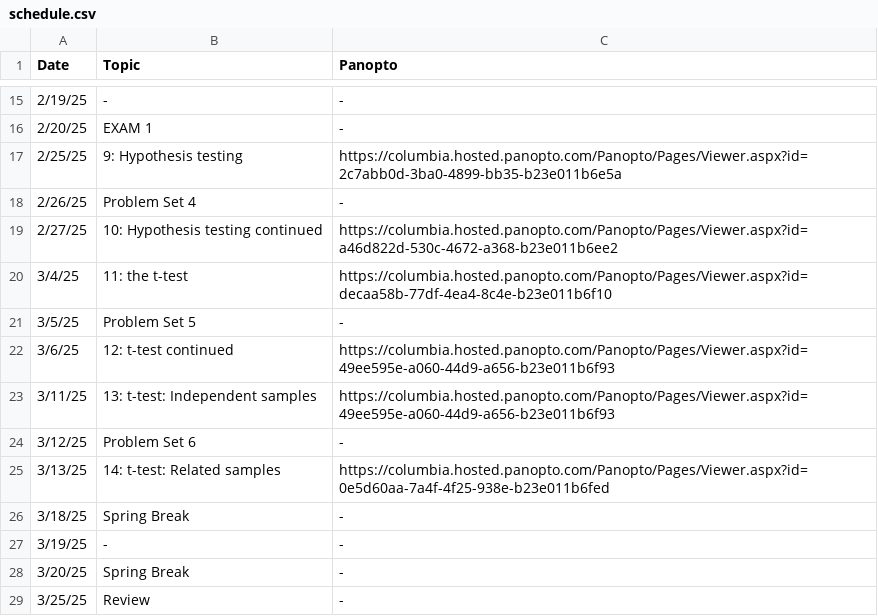
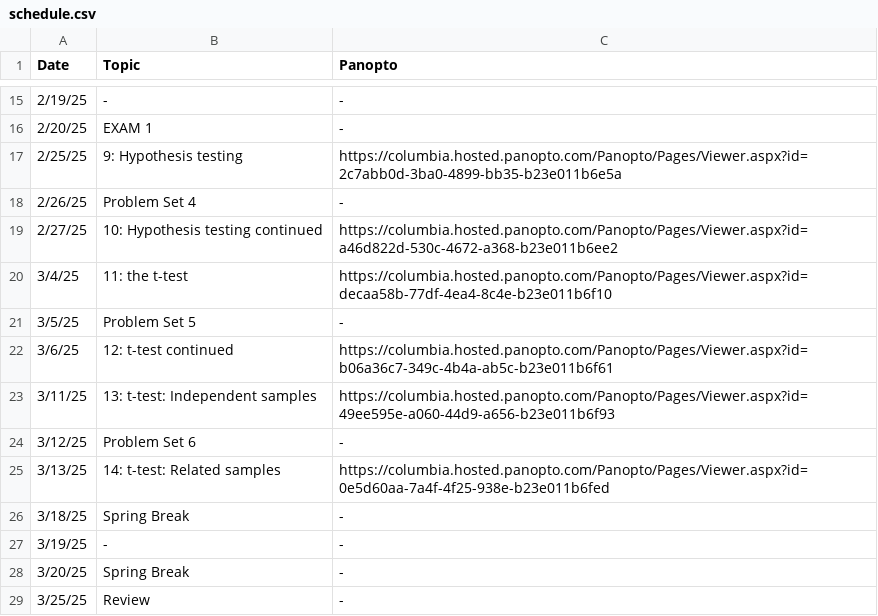
Before and after one commit to robbrotherton/bc1101, a CSV file: schedule.csv, drawn as a sheet; only a part is shown, gaps mark what is left out.

Commit message:
fixes incorrect t-test panopto link

```diff
--- a/schedule.csv
+++ b/schedule.csv
@@ -21,3 +21,3 @@ Date,Topic,Panopto
 3/5/25,Problem Set 5,-
-3/6/25,12: t-test continued,https://columbia.hosted.panopto.com/Panopto/Pages/Viewer.aspx?id=49ee595e-a060-44d9-a656-b23e011b6f93
+3/6/25,12: t-test continued,https://columbia.hosted.panopto.com/Panopto/Pages/Viewer.aspx?id=b06a36c7-349c-4b4a-ab5c-b23e011b6f61
 3/11/25,13: t-test: Independent samples,https://columbia.hosted.panopto.com/Panopto/Pages/Viewer.aspx?id=49ee595e-a060-44d9-a656-b23e011b6f93
```
Also changed, not shown: 2 other files.
